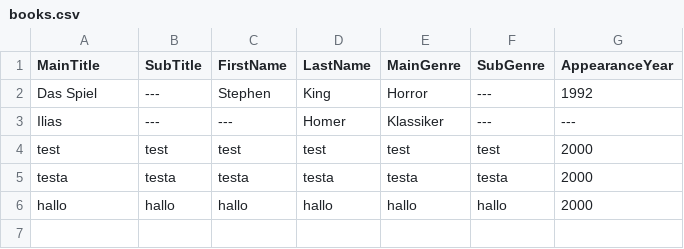
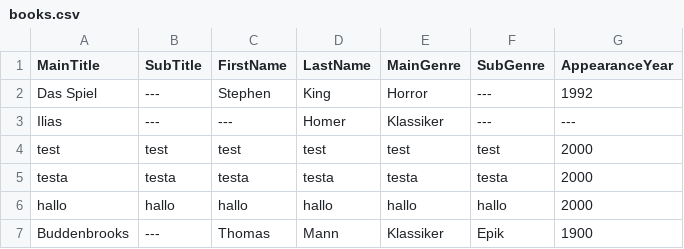
Before and after one commit to TehseenRug/csv_converter, a CSV file: src/resources/books.csv, drawn as a sheet.

```diff
--- a/src/resources/books.csv
+++ b/src/resources/books.csv
@@ -6 +6,2 @@ testa,testa,testa,testa,testa,testa,2000
 hallo,hallo,hallo,hallo,hallo,hallo,2000
+Buddenbrooks,---,Thomas,Mann,Klassiker,Epik,1900
```
Also changed, not shown: 1 other file.
